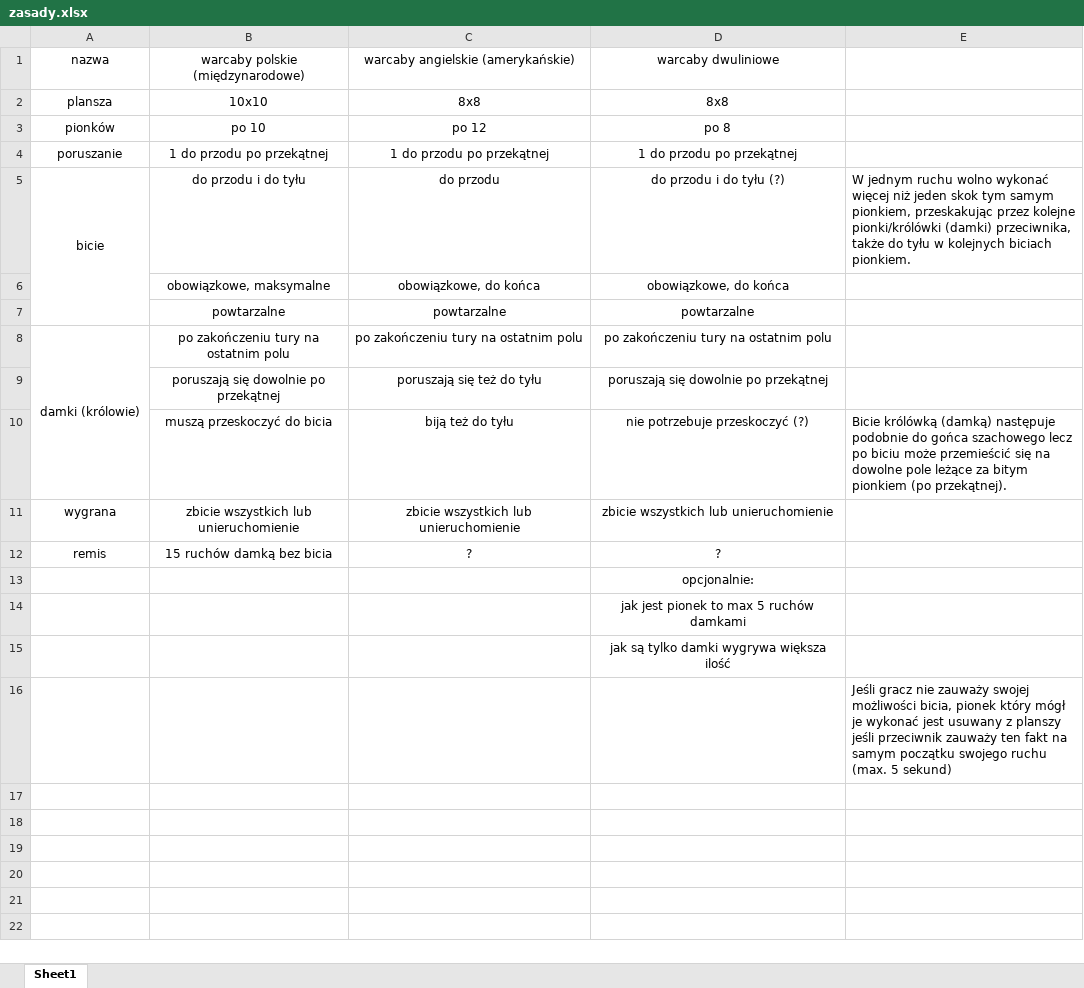
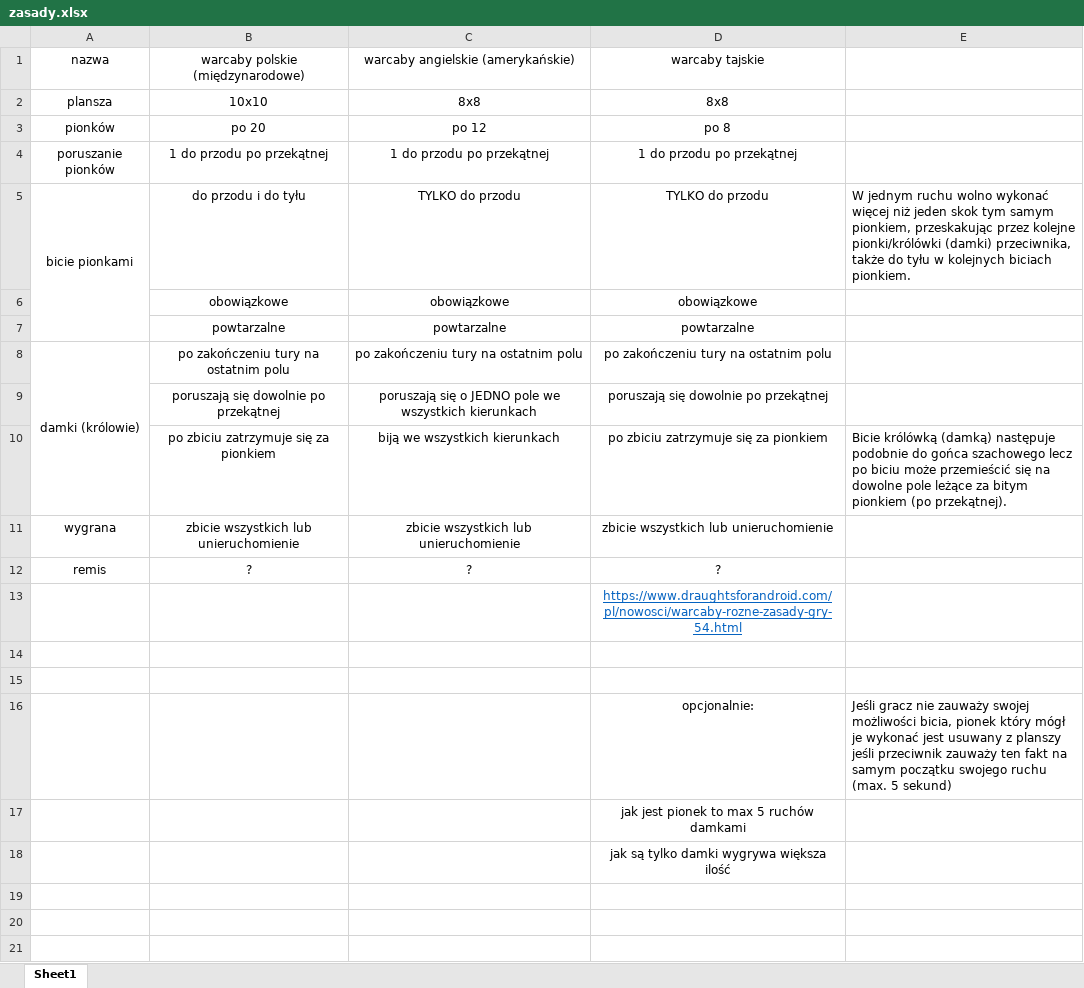
Before and after one commit to mikdDd/warcaby, an Excel workbook: noncode/zasady.xlsx, sheet Sheet1, drawn as a sheet; only a part is shown; the shorter side is filled out with more unchanged rows; values as stored, in another font and other column widths than the file's, no borders; removed rows and columns are numbered as before the commit, all else as after; the diff names each change by its address in the sheet, - before the commit and + after, or states it on an @@ line.

Commit message:
Add files via upload

```diff
--- a/noncode/zasady.xlsx (sheet Sheet1)
+++ b/noncode/zasady.xlsx (sheet Sheet1)
-D1: warcaby dwuliniowe
+D1: warcaby tajskie
-B3 (warcaby polskie (międzynarodowe)): po 10
+B3 (warcaby polskie (międzynarodowe)): po 20
-A4 (nazwa): poruszanie
+A4 (nazwa): poruszanie pionków
-A5 (nazwa): bicie
+A5 (nazwa): bicie pionkami
-C5: do przodu
+C5: TYLKO do przodu
-D5 (warcaby tajskie): do przodu i do tyłu (?)
+D5 (warcaby tajskie): TYLKO do przodu
-row 6:  | obowiązkowe, maksymalne | obowiązkowe, do końca | obowiązkowe, do końca
+row 6:  | obowiązkowe | obowiązkowe | obowiązkowe
-C9: poruszają się też do tyłu
+C9: poruszają się o JEDNO pole we wszystkich kierunkach
-row 10:  | muszą przeskoczyć do bicia | biją też do tyłu | nie potrzebuje przeskoczyć (?) | Bicie królówką (damką) następuje podobnie do gońca szachowego lecz po biciu może przemieścić się na dowolne pole leżące za bitym pionkiem (po przekątnej).
+row 10:  | po zbiciu zatrzymuje się za pionkiem | biją we wszystkich kierunkach | po zbiciu zatrzymuje się za pionkiem | Bicie królówką (damką) następuje podobnie do gońca szachowego lecz po biciu może przemieścić się na dowolne pole leżące za bitym pionkiem (po przekątnej).
-B12 (warcaby polskie (międzynarodowe)): 15 ruchów damką bez bicia
+B12 (warcaby polskie (międzynarodowe)): ?
-D13 (warcaby tajskie): opcjonalnie:
+D13 (warcaby tajskie): https://www.draughtsforandroid.com/pl/nowosci/warcaby-rozne-zasady-gry-54.html
@@ D13 underline: off → on, text colour: black → #0563C1 @@
+row 14: (empty)
+row 15: (empty)
+row 16:  |  |  | opcjonalnie: | Jeśli gracz nie zauważy swojej możliwości bicia, pionek który mógł je wykonać jest usuwany z planszy jeśli przeciwnik zauważy ten fakt na samym początku swojego ruchu (max. 5 sekund)
-row 16:  |  |  |  | Jeśli gracz nie zauważy swojej możliwości bicia, pionek który mógł je wykonać jest usuwany z planszy jeśli przeciwnik zauważy ten fakt na samym początku swojego ruchu (max. 5 sekund)
-row 17: (empty)
-row 18: (empty)
```
